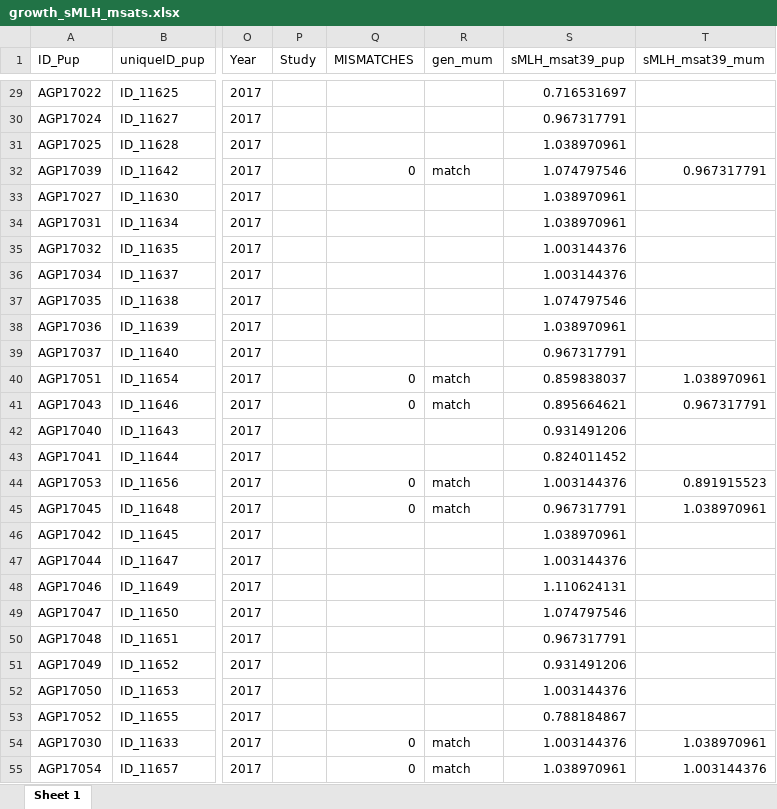
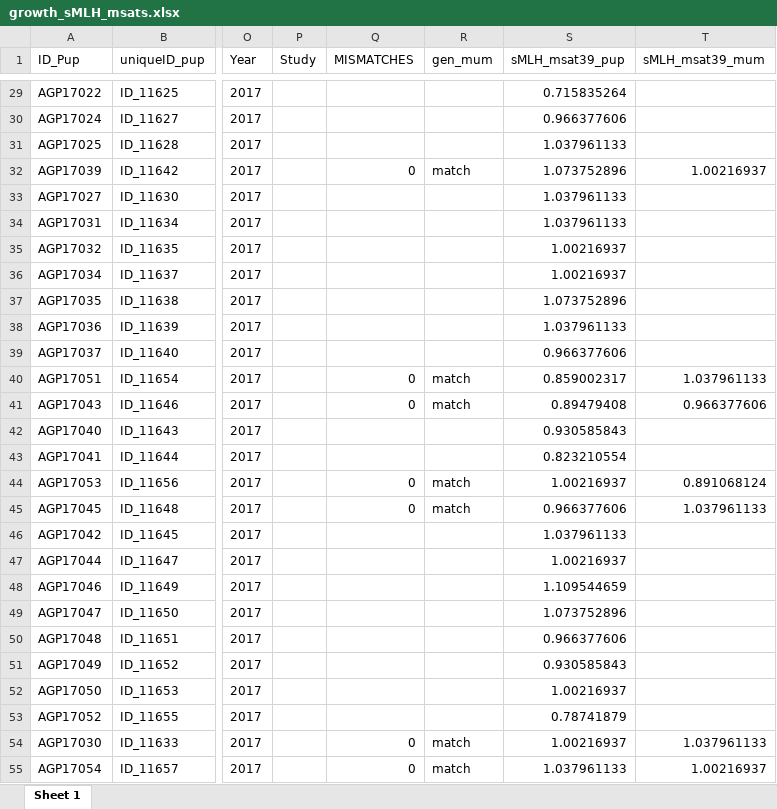
Before and after one commit to apaijmans/inbreeding-pup-growth, an Excel workbook: Data/Processed/growth_sMLH_msats.xlsx, sheet Sheet 1, drawn as a sheet; only a part is shown, gaps mark what is left out; values as stored, in another font and other column widths than the file's, no borders; the diff covers the shown part only; the diff names each change by its address in the sheet, - before the commit and + after, or states it on an @@ line.

```diff
--- a/Data/Processed/growth_sMLH_msats.xlsx (sheet Sheet 1)
+++ b/Data/Processed/growth_sMLH_msats.xlsx (sheet Sheet 1)
-S29 (sMLH_msat39_pup): 0.716531697
+S29 (sMLH_msat39_pup): 0.715835264
-S30 (sMLH_msat39_pup): 0.967317791
+S30 (sMLH_msat39_pup): 0.966377606
-S31 (sMLH_msat39_pup): 1.038970961
+S31 (sMLH_msat39_pup): 1.037961133
-S32 (sMLH_msat39_pup): 1.074797546
+S32 (sMLH_msat39_pup): 1.073752896
-T32 (sMLH_msat39_mum): 0.967317791
+T32 (sMLH_msat39_mum): 1.00216937
-S33:S34 (sMLH_msat39_pup): 1.038970961
+S33:S34 (sMLH_msat39_pup): 1.037961133
-S35:S36 (sMLH_msat39_pup): 1.003144376
+S35:S36 (sMLH_msat39_pup): 1.00216937
-S37 (sMLH_msat39_pup): 1.074797546
+S37 (sMLH_msat39_pup): 1.073752896
-S38 (sMLH_msat39_pup): 1.038970961
+S38 (sMLH_msat39_pup): 1.037961133
-S39 (sMLH_msat39_pup): 0.967317791
+S39 (sMLH_msat39_pup): 0.966377606
-S40 (sMLH_msat39_pup): 0.859838037
+S40 (sMLH_msat39_pup): 0.859002317
-T40 (sMLH_msat39_mum): 1.038970961
+T40 (sMLH_msat39_mum): 1.037961133
-S41 (sMLH_msat39_pup): 0.895664621
+S41 (sMLH_msat39_pup): 0.89479408
-T41 (sMLH_msat39_mum): 0.967317791
+T41 (sMLH_msat39_mum): 0.966377606
-S42 (sMLH_msat39_pup): 0.931491206
+S42 (sMLH_msat39_pup): 0.930585843
-S43 (sMLH_msat39_pup): 0.824011452
+S43 (sMLH_msat39_pup): 0.823210554
-S44 (sMLH_msat39_pup): 1.003144376
+S44 (sMLH_msat39_pup): 1.00216937
-T44 (sMLH_msat39_mum): 0.891915523
+T44 (sMLH_msat39_mum): 0.891068124
-S45 (sMLH_msat39_pup): 0.967317791
+S45 (sMLH_msat39_pup): 0.966377606
-T45 (sMLH_msat39_mum): 1.038970961
+T45 (sMLH_msat39_mum): 1.037961133
-S46 (sMLH_msat39_pup): 1.038970961
+S46 (sMLH_msat39_pup): 1.037961133
-S47 (sMLH_msat39_pup): 1.003144376
+S47 (sMLH_msat39_pup): 1.00216937
-S48 (sMLH_msat39_pup): 1.110624131
+S48 (sMLH_msat39_pup): 1.109544659
-S49 (sMLH_msat39_pup): 1.074797546
+S49 (sMLH_msat39_pup): 1.073752896
-S50 (sMLH_msat39_pup): 0.967317791
+S50 (sMLH_msat39_pup): 0.966377606
-S51 (sMLH_msat39_pup): 0.931491206
+S51 (sMLH_msat39_pup): 0.930585843
-S52 (sMLH_msat39_pup): 1.003144376
+S52 (sMLH_msat39_pup): 1.00216937
-S53 (sMLH_msat39_pup): 0.788184867
+S53 (sMLH_msat39_pup): 0.78741879
-S54 (sMLH_msat39_pup): 1.003144376
+S54 (sMLH_msat39_pup): 1.00216937
-T54 (sMLH_msat39_mum): 1.038970961
+T54 (sMLH_msat39_mum): 1.037961133
-S55 (sMLH_msat39_pup): 1.038970961
+S55 (sMLH_msat39_pup): 1.037961133
-T55 (sMLH_msat39_mum): 1.003144376
+T55 (sMLH_msat39_mum): 1.00216937
```
Also changed, not shown: 1737 edited cells elsewhere in this sheet, Data/Processed/filtered_pup_survival.xlsx, 5 other files.
